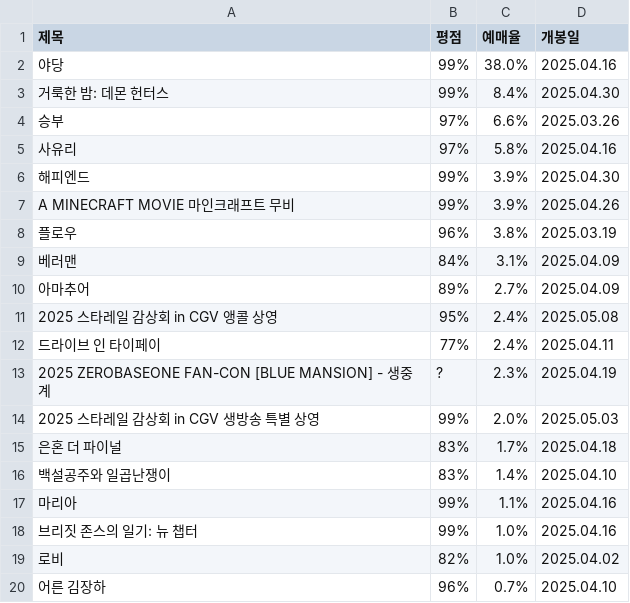
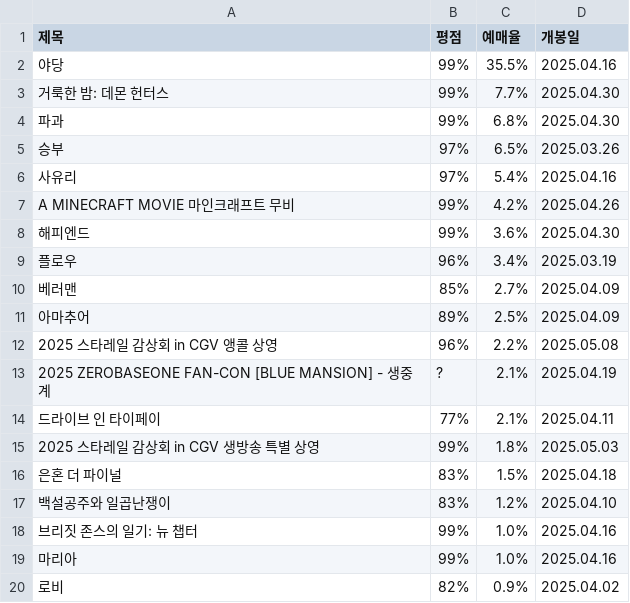
Before and after one commit to hxnyiiy/neo, a CSV file: python/pythonData/quiz_02_cgvMovie.csv, drawn as a sheet.

```diff
--- a/python/pythonData/quiz_02_cgvMovie.csv
+++ b/python/pythonData/quiz_02_cgvMovie.csv
@@ -1,20 +1,20 @@
 제목,평점,예매율,개봉일
-야당,99%,38.0%,2025.04.16
-거룩한 밤: 데몬 헌터스,99%,8.4%,2025.04.30
-승부,97%,6.6%,2025.03.26
-사유리,97%,5.8%,2025.04.16
-해피엔드,99%,3.9%,2025.04.30
-A MINECRAFT MOVIE 마인크래프트 무비,99%,3.9%,2025.04.26
-플로우,96%,3.8%,2025.03.19
-베러맨,84%,3.1%,2025.04.09
-아마추어,89%,2.7%,2025.04.09
-2025 스타레일 감상회 in CGV 앵콜 상영,95%,2.4%,2025.05.08
-드라이브 인 타이페이,77%,2.4%,2025.04.11
-2025 ZEROBASEONE FAN-CON [BLUE MANSION] - 생중계,?,2.3%,2025.04.19
-2025 스타레일 감상회 in CGV 생방송 특별 상영,99%,2.0%,2025.05.03
-은혼 더 파이널,83%,1.7%,2025.04.18
-백설공주와 일곱난쟁이,83%,1.4%,2025.04.10
-마리아,99%,1.1%,2025.04.16
+야당,99%,35.5%,2025.04.16
+거룩한 밤: 데몬 헌터스,99%,7.7%,2025.04.30
+파과,99%,6.8%,2025.04.30
+승부,97%,6.5%,2025.03.26
+사유리,97%,5.4%,2025.04.16
+A MINECRAFT MOVIE 마인크래프트 무비,99%,4.2%,2025.04.26
+해피엔드,99%,3.6%,2025.04.30
+플로우,96%,3.4%,2025.03.19
+베러맨,85%,2.7%,2025.04.09
+아마추어,89%,2.5%,2025.04.09
+2025 스타레일 감상회 in CGV 앵콜 상영,96%,2.2%,2025.05.08
+2025 ZEROBASEONE FAN-CON [BLUE MANSION] - 생중계,?,2.1%,2025.04.19
+드라이브 인 타이페이,77%,2.1%,2025.04.11
+2025 스타레일 감상회 in CGV 생방송 특별 상영,99%,1.8%,2025.05.03
+은혼 더 파이널,83%,1.5%,2025.04.18
+백설공주와 일곱난쟁이,83%,1.2%,2025.04.10
 브리짓 존스의 일기: 뉴 챕터,99%,1.0%,2025.04.16
-로비,82%,1.0%,2025.04.02
-어른 김장하,96%,0.7%,2025.04.10
+마리아,99%,1.0%,2025.04.16
+로비,82%,0.9%,2025.04.02
```
Also changed, not shown: 31 other files.
